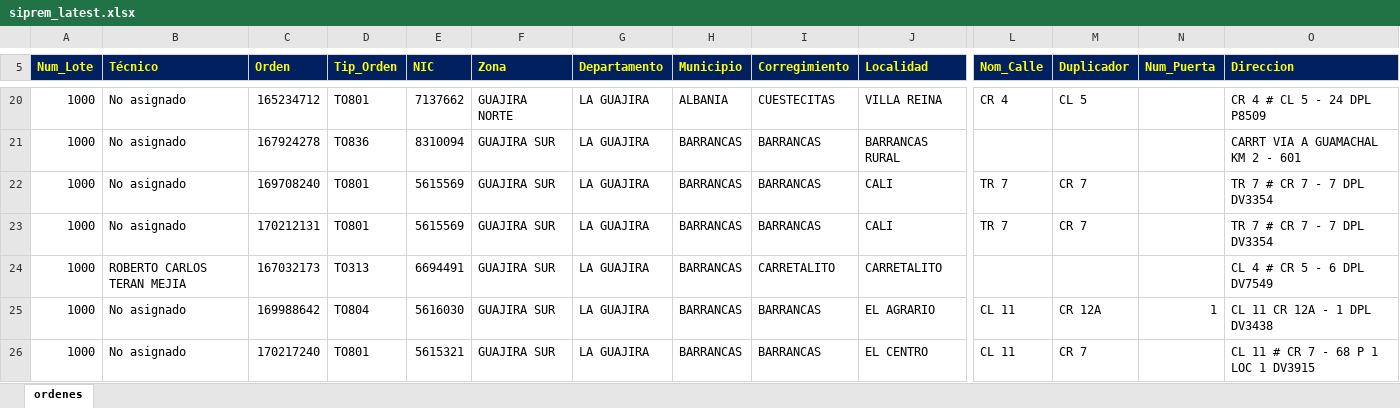
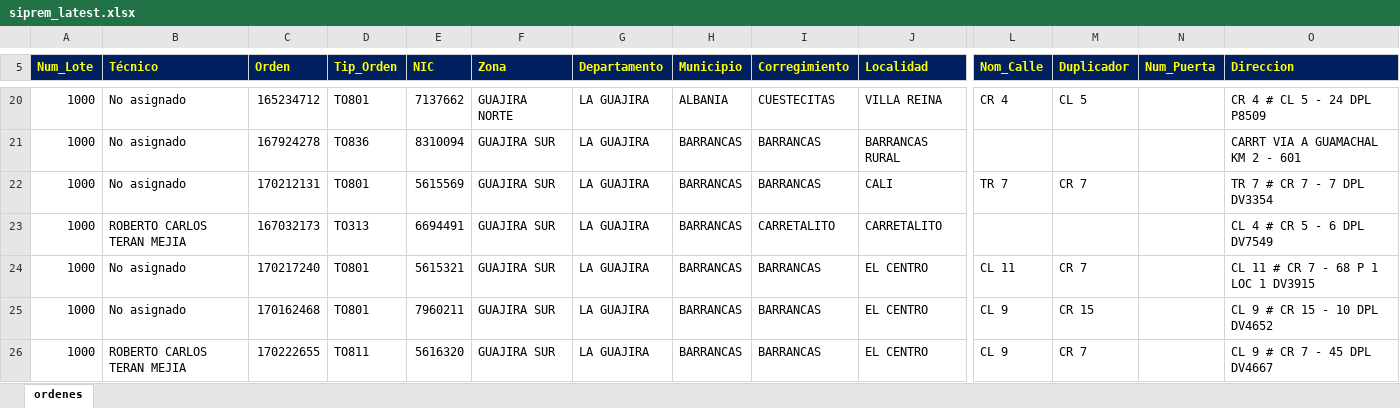
Before and after one commit to vikano27-debug/Dashboard_ING_VOA_Guajira, an Excel workbook: siprem_latest.xlsx, sheet ordenes, drawn as a sheet; only a part is shown, gaps mark what is left out; the shorter side is filled out with more unchanged rows; values as stored, in another font and other column widths than the file's, no borders; removed rows and columns are numbered as before the commit, all else as after; rows hold the shown columns only; the diff covers the shown part only; the diff names each change by its address in the sheet, - before the commit and + after, or states it on an @@ line.

Commit message:
Actualizacion automatica SIPREM y Casuistica GUAJIRA

```diff
--- a/siprem_latest.xlsx (sheet ordenes)
+++ b/siprem_latest.xlsx (sheet ordenes)
-row 22: 1000 | No asignado | 169708240 | TO801 | 5615569 | GUAJIRA SUR | LA GUAJIRA | BARRANCAS | BARRANCAS | CALI | TR 7 | CR 7 |  | TR 7 # CR 7 - 7 DPL DV3354
-row 25: 1000 | No asignado | 169988642 | TO804 | 5616030 | GUAJIRA SUR | LA GUAJIRA | BARRANCAS | BARRANCAS | EL AGRARIO | CL 11 | CR 12A | 1 | CL 11 CR 12A - 1 DPL DV3438
```
Also changed, not shown: 9 added rows, 17 removed rows and 49 edited cells elsewhere in this sheet.
